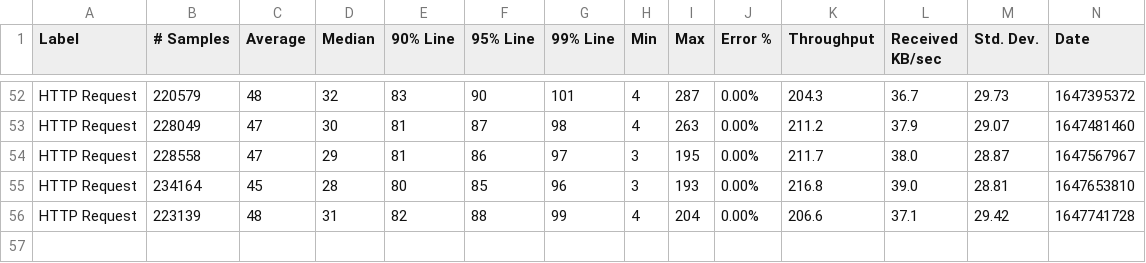
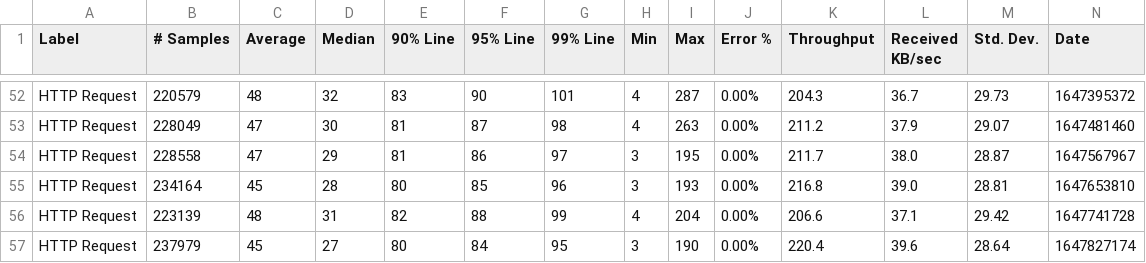
Before and after one commit to ballerina-platform/module-ballerina-cache, a CSV file: load-tests/order_management_service/results/summary.csv, drawn as a sheet; only a part is shown, gaps mark what is left out; rows hold the shown columns only; the diff names each change by its address in the sheet, - before the commit and + after, or states it on an @@ line.

Commit message:
Update order_management_service test results on Mon Mar 21 01:56:26 UTC 2022

```diff
--- a/load-tests/order_management_service/results/summary.csv
+++ b/load-tests/order_management_service/results/summary.csv
+row 57: HTTP Request | 237979 | 45 | 27 | 80 | 84 | 95 | 3 | 190 | 0.00% | 220.4 | 39.6 | 28.64 | 1647827174
```
